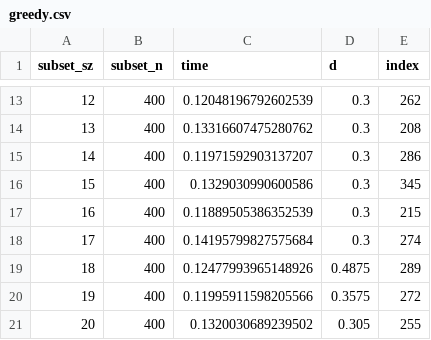
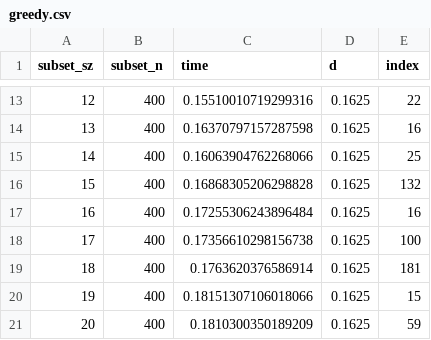
Before and after one commit to TURX/machine-teaching-23sp, a CSV file: hw05-machine-teaching-knn/hw5bdata/greedy.csv, drawn as a sheet; only a part is shown, gaps mark what is left out; the diff covers the shown part only.

```diff
--- a/hw05-machine-teaching-knn/hw5bdata/greedy.csv
+++ b/hw05-machine-teaching-knn/hw5bdata/greedy.csv
@@ -13,9 +13,9 @@ subset_sz,subset_n,time,d,index
-12,400,0.12048196792602539,0.3,262
-13,400,0.13316607475280762,0.3,208
-14,400,0.11971592903137207,0.3,286
-15,400,0.1329030990600586,0.3,345
-16,400,0.11889505386352539,0.3,215
-17,400,0.14195799827575684,0.3,274
-18,400,0.12477993965148926,0.4875,289
-19,400,0.11995911598205566,0.3575,272
-20,400,0.1320030689239502,0.305,255
+12,400,0.15510010719299316,0.1625,22
+13,400,0.16370797157287598,0.1625,16
+14,400,0.16063904762268066,0.1625,25
+15,400,0.16868305206298828,0.1625,132
+16,400,0.17255306243896484,0.1625,16
+17,400,0.17356610298156738,0.1625,100
+18,400,0.1763620376586914,0.1625,181
+19,400,0.18151307106018066,0.1625,15
+20,400,0.1810300350189209,0.1625,59
```
Also changed, not shown: 33 edited cells elsewhere in this file, hw05-machine-teaching-knn/hw5adata/greedy.csv, 6 other files.
